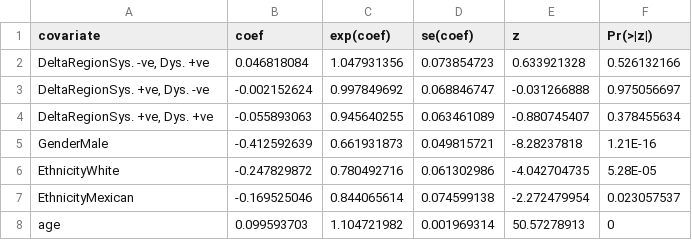
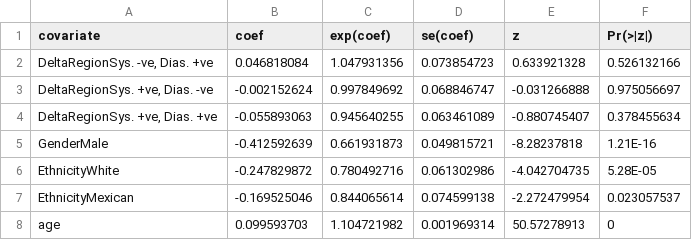
Before and after one commit to hamishwp/Nhanes2021, a CSV file: Results/DeltaPosTab.csv, drawn as a sheet.

```diff
--- a/Results/DeltaPosTab.csv
+++ b/Results/DeltaPosTab.csv
@@ -1,5 +1,5 @@
 covariate,coef,exp(coef),se(coef),z,Pr(>|z|)
-"DeltaRegionSys. -ve, Dys. +ve",0.046818084,1.047931356,0.073854723,0.633921328,0.526132166
-"DeltaRegionSys. +ve, Dys. -ve",-0.002152624,0.997849692,0.068846747,-0.031266888,0.975056697
-"DeltaRegionSys. +ve, Dys. +ve",-0.055893063,0.945640255,0.063461089,-0.880745407,0.378455634
+"DeltaRegionSys. -ve, Dias. +ve",0.046818084,1.047931356,0.073854723,0.633921328,0.526132166
+"DeltaRegionSys. +ve, Dias. -ve",-0.002152624,0.997849692,0.068846747,-0.031266888,0.975056697
+"DeltaRegionSys. +ve, Dias. +ve",-0.055893063,0.945640255,0.063461089,-0.880745407,0.378455634
 GenderMale,-0.412592639,0.661931873,0.049815721,-8.28237818,1.21E-16
```
Also changed, not shown: 1 other file.
